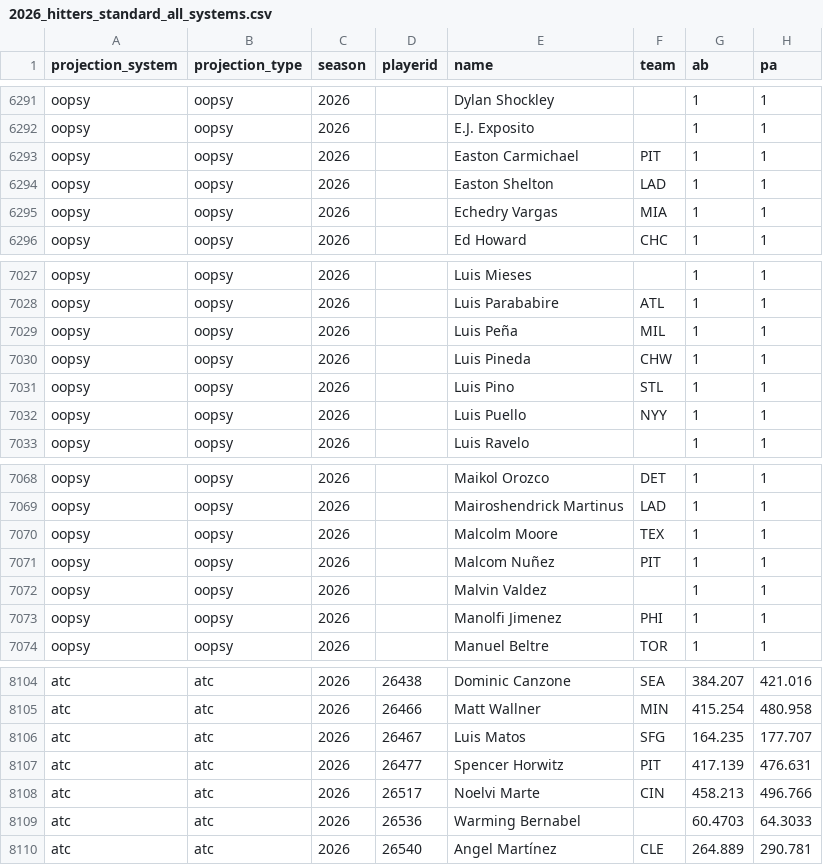
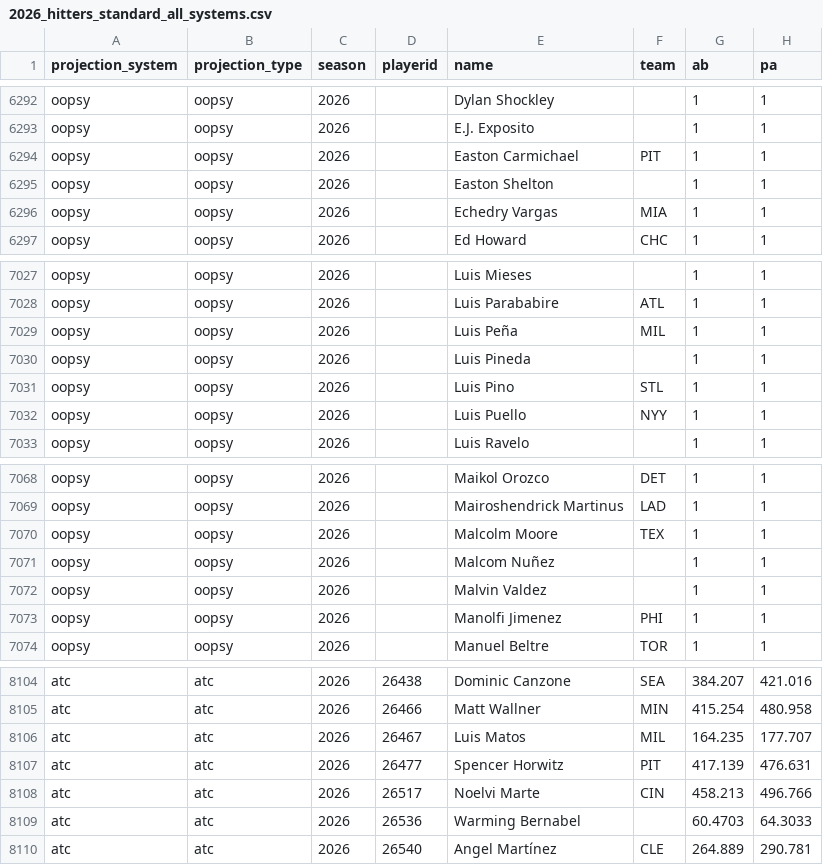
Before and after one commit to collinmyshot/fantasy-baseball-projection-updater-pipeline, a CSV file: data/processed/2026_hitters_standard_all_systems.csv, drawn as a sheet; only a part is shown, gaps mark what is left out; addresses are those after the commit; the diff covers the shown part only; the diff names each change by its address in the sheet, - before the commit and + after, or states it on an @@ line.

```diff
--- a/data/processed/2026_hitters_standard_all_systems.csv
+++ b/data/processed/2026_hitters_standard_all_systems.csv
-F6295 (team): LAD
+F6295 (team): (empty)
-F7030 (team): CHW
+F7030 (team): (empty)
-F7071 (team): PIT
+F7071 (team): (empty)
-F8106 (team): SFG
+F8106 (team): MIL
```
Also changed, not shown: 2 added rows, 2 removed rows and 6 edited cells elsewhere in this file, data/processed/2026_adp_matches.csv, data/processed/2026_hitters_z_scored_aggregate_projection_output.csv, 23 other files.
